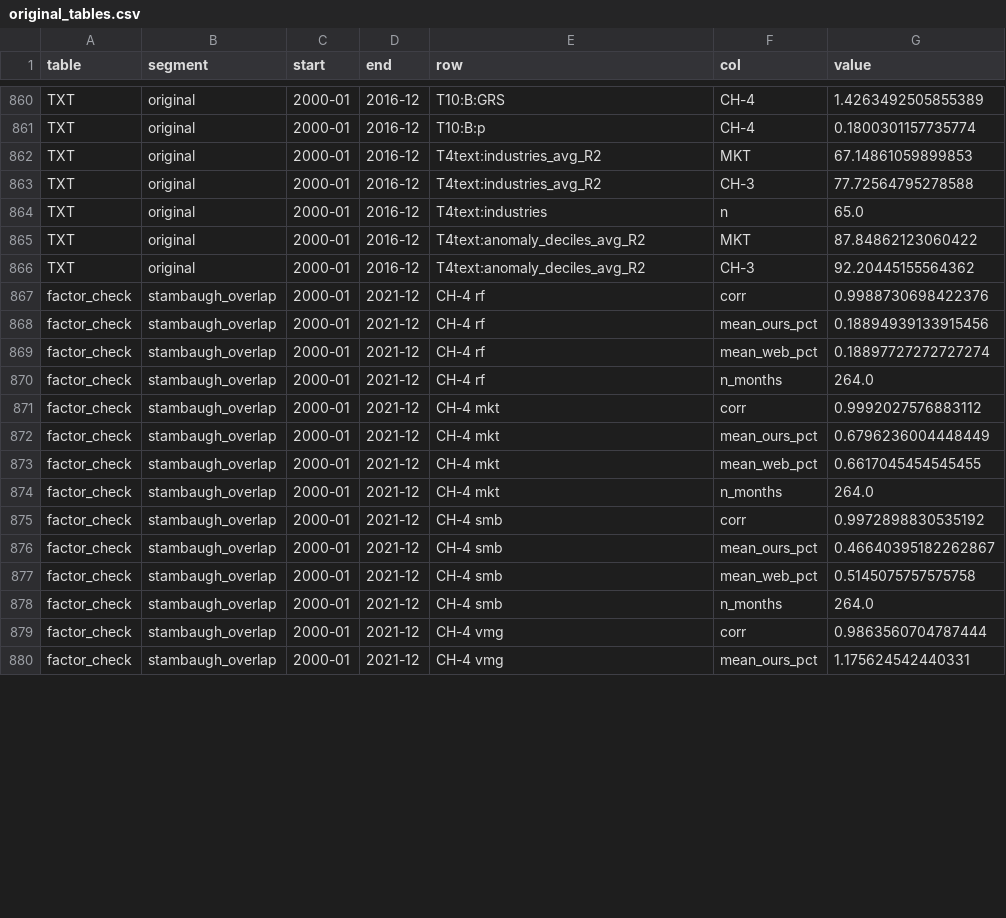
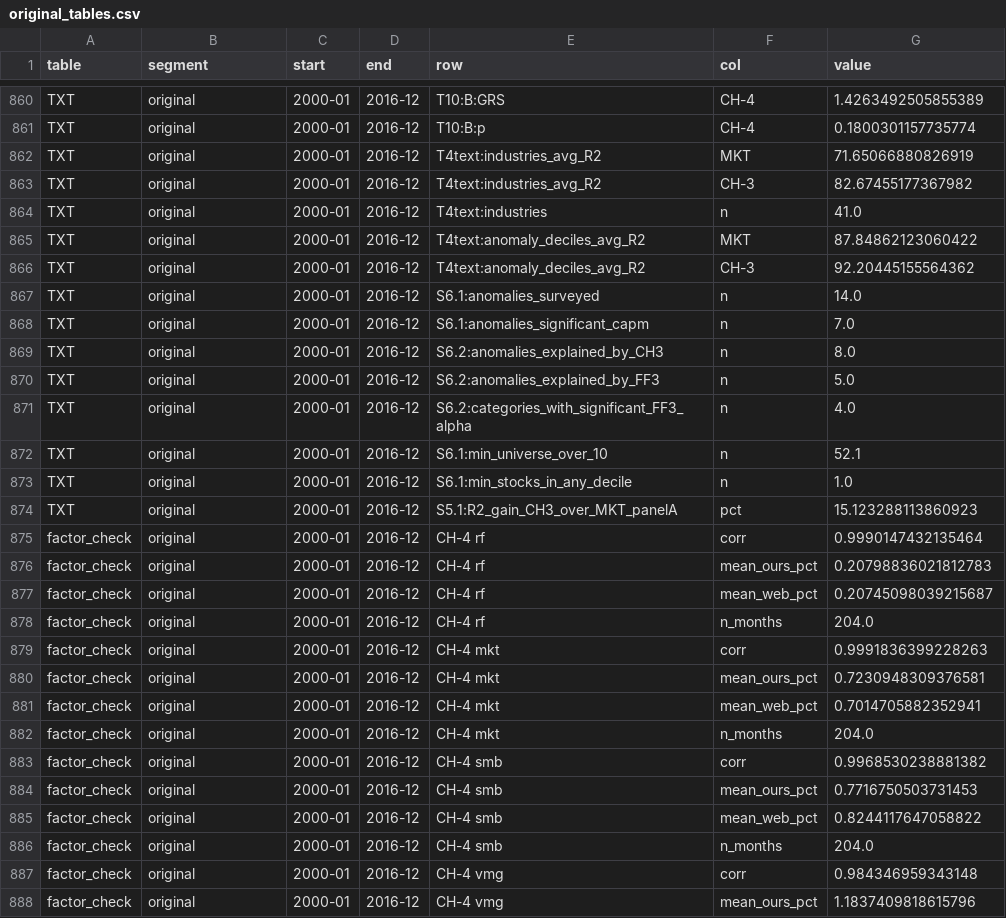
Before and after one commit to cchck/stock-exploration, a CSV file: results/lsy/original_tables.csv, drawn as a sheet; only a part is shown, gaps mark what is left out; the diff covers the shown part only.

```diff
--- a/results/lsy/original_tables.csv
+++ b/results/lsy/original_tables.csv
@@ -861,20 +861,28 @@ TXT,original,2000-01,2016-12,T10:B:GRS,CH-4,1.4263492505855389
 TXT,original,2000-01,2016-12,T10:B:p,CH-4,0.1800301157735774
-TXT,original,2000-01,2016-12,T4text:industries_avg_R2,MKT,67.14861059899853
-TXT,original,2000-01,2016-12,T4text:industries_avg_R2,CH-3,77.72564795278588
-TXT,original,2000-01,2016-12,T4text:industries,n,65.0
+TXT,original,2000-01,2016-12,T4text:industries_avg_R2,MKT,71.65066880826919
+TXT,original,2000-01,2016-12,T4text:industries_avg_R2,CH-3,82.67455177367982
+TXT,original,2000-01,2016-12,T4text:industries,n,41.0
 TXT,original,2000-01,2016-12,T4text:anomaly_deciles_avg_R2,MKT,87.84862123060422
 TXT,original,2000-01,2016-12,T4text:anomaly_deciles_avg_R2,CH-3,92.20445155564362
-factor_check,stambaugh_overlap,2000-01,2021-12,CH-4 rf,corr,0.9988730698422376
-factor_check,stambaugh_overlap,2000-01,2021-12,CH-4 rf,mean_ours_pct,0.18894939133915456
-factor_check,stambaugh_overlap,2000-01,2021-12,CH-4 rf,mean_web_pct,0.18897727272727274
-factor_check,stambaugh_overlap,2000-01,2021-12,CH-4 rf,n_months,264.0
-factor_check,stambaugh_overlap,2000-01,2021-12,CH-4 mkt,corr,0.9992027576883112
-factor_check,stambaugh_overlap,2000-01,2021-12,CH-4 mkt,mean_ours_pct,0.6796236004448449
-factor_check,stambaugh_overlap,2000-01,2021-12,CH-4 mkt,mean_web_pct,0.6617045454545455
-factor_check,stambaugh_overlap,2000-01,2021-12,CH-4 mkt,n_months,264.0
-factor_check,stambaugh_overlap,2000-01,2021-12,CH-4 smb,corr,0.9972898830535192
-factor_check,stambaugh_overlap,2000-01,2021-12,CH-4 smb,mean_ours_pct,0.46640395182262867
-factor_check,stambaugh_overlap,2000-01,2021-12,CH-4 smb,mean_web_pct,0.5145075757575758
-factor_check,stambaugh_overlap,2000-01,2021-12,CH-4 smb,n_months,264.0
-factor_check,stambaugh_overlap,2000-01,2021-12,CH-4 vmg,corr,0.9863560704787444
-factor_check,stambaugh_overlap,2000-01,2021-12,CH-4 vmg,mean_ours_pct,1.175624542440331
+TXT,original,2000-01,2016-12,S6.1:anomalies_surveyed,n,14.0
+TXT,original,2000-01,2016-12,S6.1:anomalies_significant_capm,n,7.0
+TXT,original,2000-01,2016-12,S6.2:anomalies_explained_by_CH3,n,8.0
+TXT,original,2000-01,2016-12,S6.2:anomalies_explained_by_FF3,n,5.0
+TXT,original,2000-01,2016-12,S6.2:categories_with_significant_FF3_alpha,n,4.0
+TXT,original,2000-01,2016-12,S6.1:min_universe_over_10,n,52.1
+TXT,original,2000-01,2016-12,S6.1:min_stocks_in_any_decile,n,1.0
+TXT,original,2000-01,2016-12,S5.1:R2_gain_CH3_over_MKT_panelA,pct,15.123288113860923
+factor_check,original,2000-01,2016-12,CH-4 rf,corr,0.9990147432135464
+factor_check,original,2000-01,2016-12,CH-4 rf,mean_ours_pct,0.20798836021812783
+factor_check,original,2000-01,2016-12,CH-4 rf,mean_web_pct,0.20745098039215687
+factor_check,original,2000-01,2016-12,CH-4 rf,n_months,204.0
+factor_check,original,2000-01,2016-12,CH-4 mkt,corr,0.9991836399228263
+factor_check,original,2000-01,2016-12,CH-4 mkt,mean_ours_pct,0.7230948309376581
+factor_check,original,2000-01,2016-12,CH-4 mkt,mean_web_pct,0.7014705882352941
+factor_check,original,2000-01,2016-12,CH-4 mkt,n_months,204.0
+factor_check,original,2000-01,2016-12,CH-4 smb,corr,0.9968530238881382
+factor_check,original,2000-01,2016-12,CH-4 smb,mean_ours_pct,0.7716750503731453
+factor_check,original,2000-01,2016-12,CH-4 smb,mean_web_pct,0.8244117647058822
+factor_check,original,2000-01,2016-12,CH-4 smb,n_months,204.0
+factor_check,original,2000-01,2016-12,CH-4 vmg,corr,0.984346959343148
+factor_check,original,2000-01,2016-12,CH-4 vmg,mean_ours_pct,1.1837409818615796
```
Also changed, not shown: 80 edited cells elsewhere in this file, results/lsy/extended_tables.csv, results/lsy/full_tables.csv, 12 other files.
